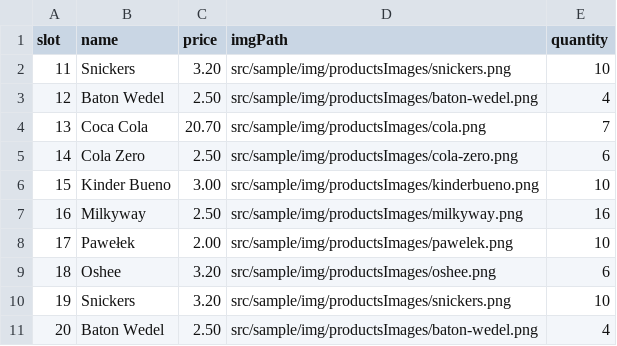
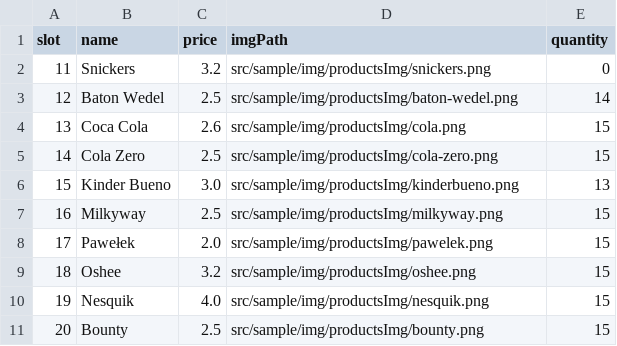
Before and after one commit to sebastianobora/AutomatVendingowy, a CSV file: src/sample/data/products.csv, drawn as a sheet; only a part is shown; the diff covers the shown part only.

```diff
--- a/src/sample/data/products.csv
+++ b/src/sample/data/products.csv
@@ -1,11 +1,11 @@
 slot, name, price, imgPath, quantity
-11, Snickers, 3.20, src/sample/img/productsImages/snickers.png, 10
-12, Baton Wedel, 2.50, src/sample/img/productsImages/baton-wedel.png, 4
-13, Coca Cola, 20.70, src/sample/img/productsImages/cola.png, 7
-14, Cola Zero, 2.50, src/sample/img/productsImages/cola-zero.png, 6
-15, Kinder Bueno, 3.00, src/sample/img/productsImages/kinderbueno.png, 10
-16, Milkyway, 2.50, src/sample/img/productsImages/milkyway.png, 16
-17, Pawełek, 2.00, src/sample/img/productsImages/pawelek.png, 10
-18, Oshee, 3.20, src/sample/img/productsImages/oshee.png, 6
-19, Snickers, 3.20, src/sample/img/productsImages/snickers.png, 10
-20, Baton Wedel, 2.50, src/sample/img/productsImages/baton-wedel.png, 4
+11, Snickers, 3.2, src/sample/img/productsImg/snickers.png, 0
+12, Baton Wedel, 2.5, src/sample/img/productsImg/baton-wedel.png, 14
+13, Coca Cola, 2.6, src/sample/img/productsImg/cola.png, 15
+14, Cola Zero, 2.5, src/sample/img/productsImg/cola-zero.png, 15
+15, Kinder Bueno, 3.0, src/sample/img/productsImg/kinderbueno.png, 13
+16, Milkyway, 2.5, src/sample/img/productsImg/milkyway.png, 15
+17, Pawełek, 2.0, src/sample/img/productsImg/pawelek.png, 15
+18, Oshee, 3.2, src/sample/img/productsImg/oshee.png, 15
+19, Nesquik, 4.0, src/sample/img/productsImg/nesquik.png, 15
+20, Bounty, 2.5, src/sample/img/productsImg/bounty.png, 15
```
Also changed, not shown: 55 edited cells elsewhere in this file, 27 other files.
